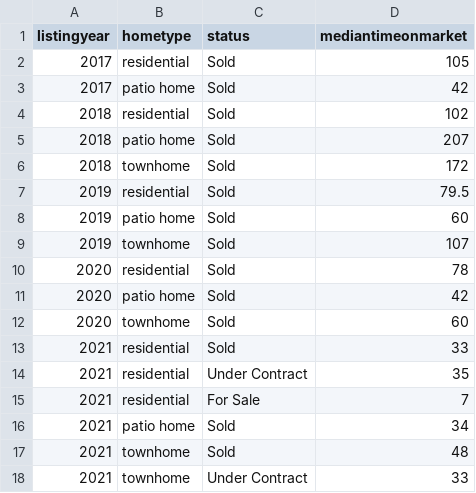
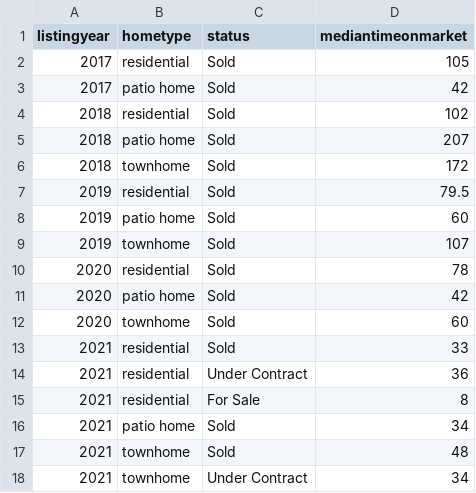
Before and after one commit to robhanssen/glenlake-homesales-old, a CSV file: data/median-time-on-market.csv, drawn as a sheet.

```diff
--- a/data/median-time-on-market.csv
+++ b/data/median-time-on-market.csv
@@ -13,6 +13,6 @@ listingyear,hometype,status,mediantimeonmarket
 2021,residential,Sold,33
-2021,residential,Under Contract,35
-2021,residential,For Sale,7
+2021,residential,Under Contract,36
+2021,residential,For Sale,8
 2021,patio home,Sold,34
 2021,townhome,Sold,48
-2021,townhome,Under Contract,33
+2021,townhome,Under Contract,34
```
Also changed, not shown: data/homesales_processeddata.csv, 16 other files.
